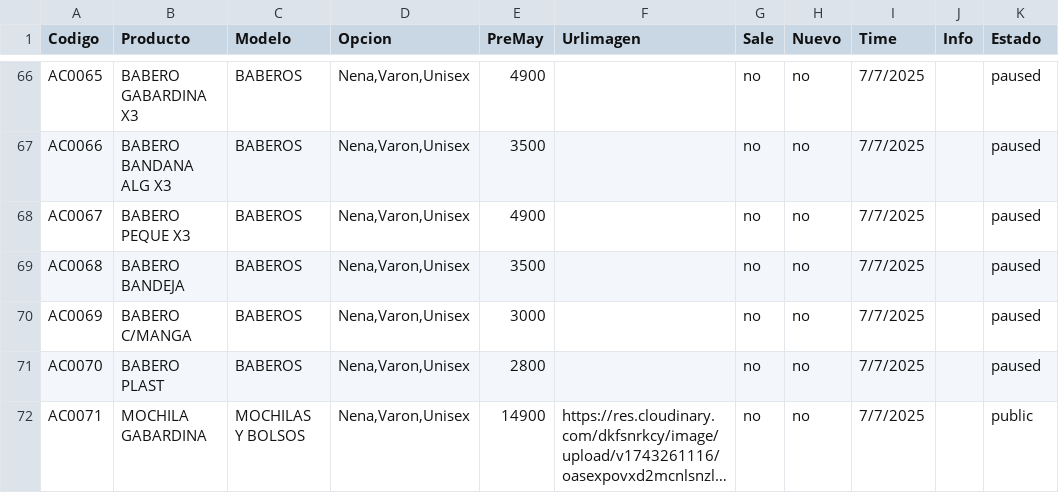
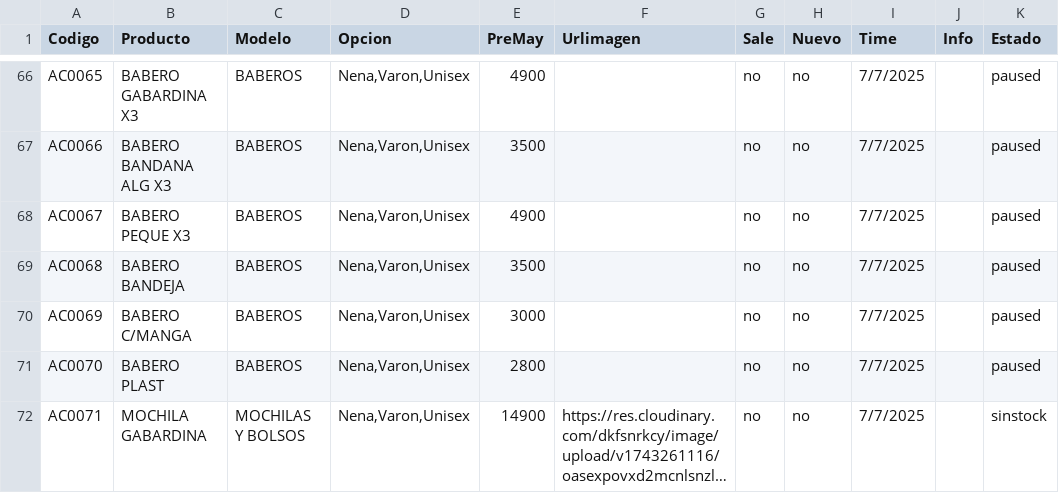
Before and after one commit to Balcaz/verificador-csv, a CSV file: accesorios.csv, drawn as a sheet; only a part is shown, gaps mark what is left out; long unchanged cells end in …; the diff names each change by its address in the sheet, - before the commit and + after, or states it on an @@ line.

Commit message:
Actualizo accesorios.csv desde UI

```diff
--- a/accesorios.csv
+++ b/accesorios.csv
-K72 (Estado): public
+K72 (Estado): sinstock
```
